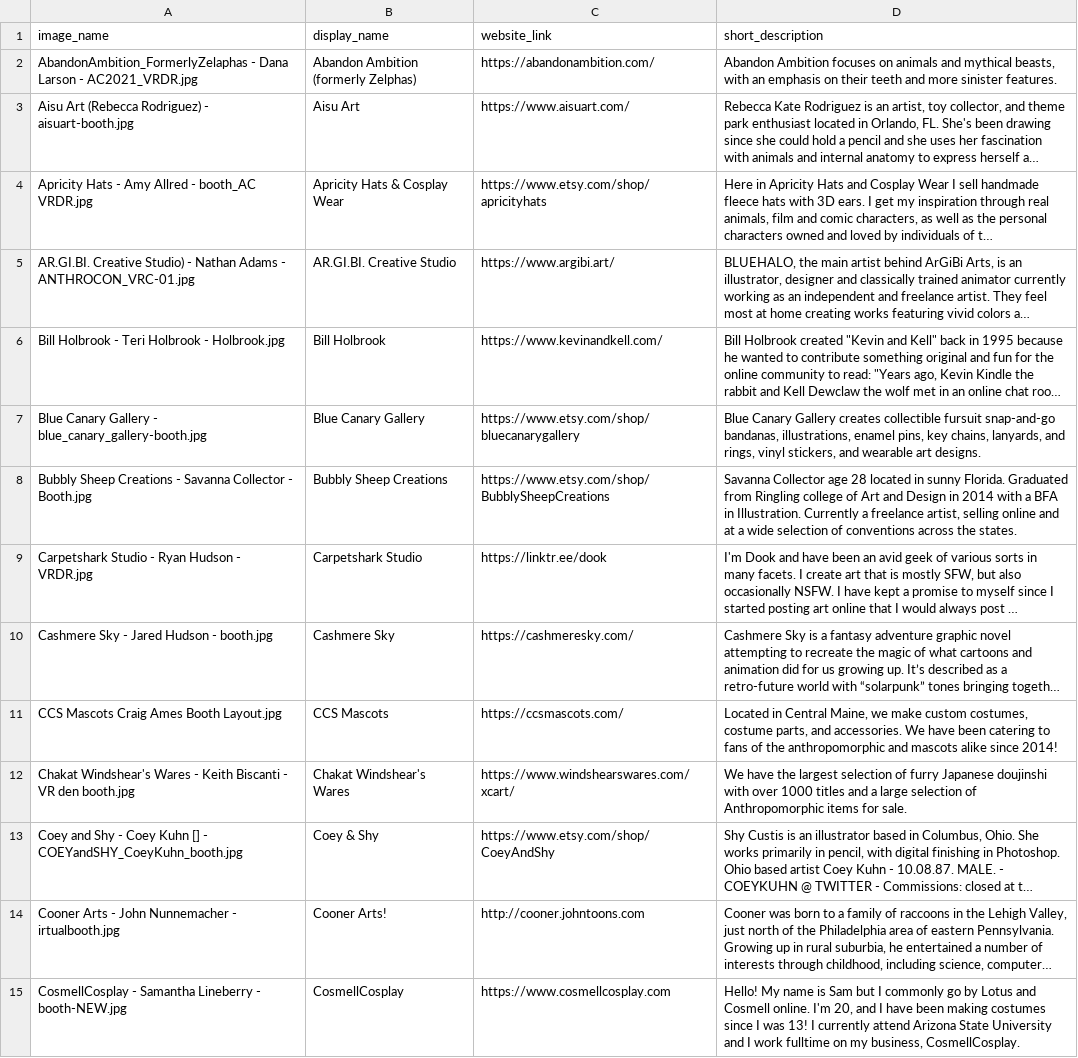
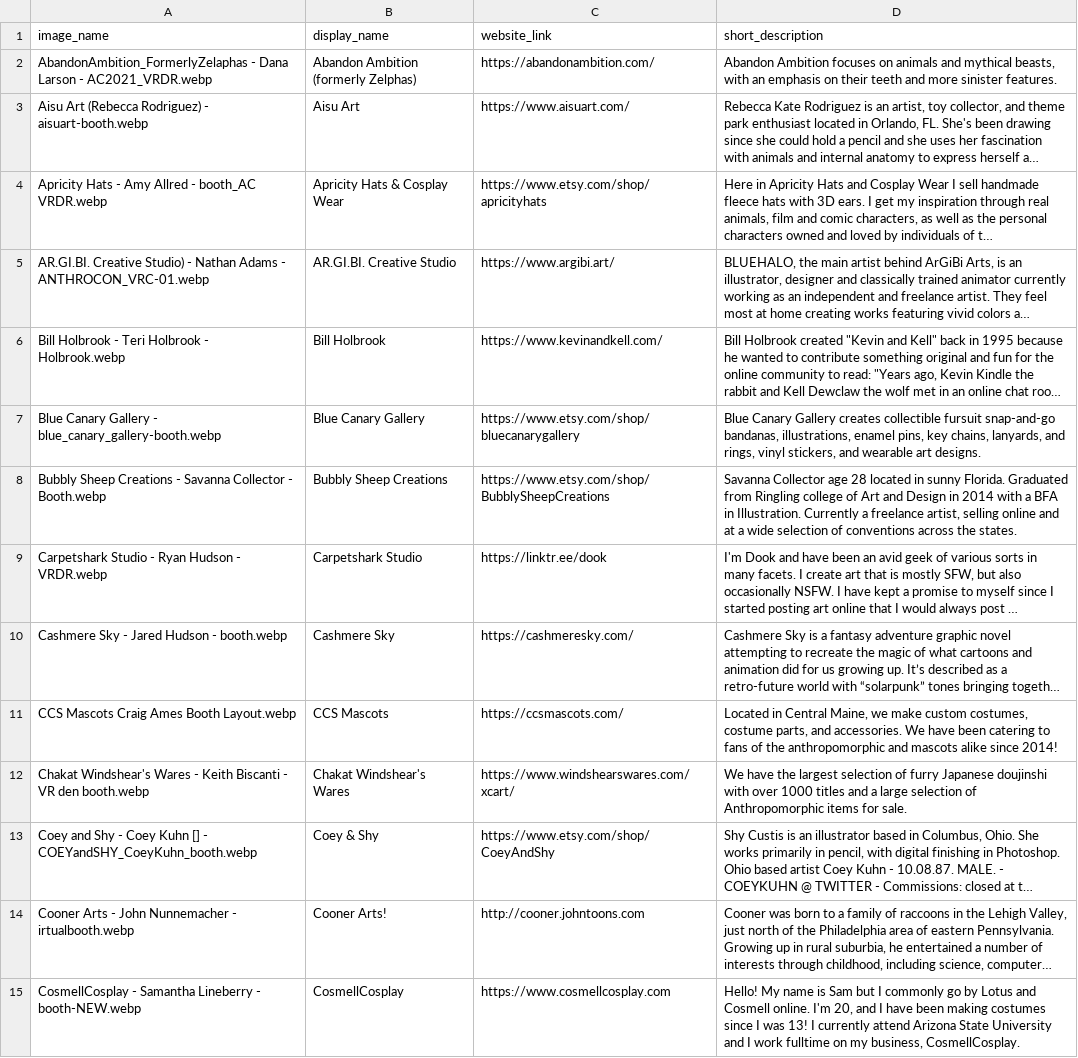
Before and after one commit to FurSquared/dealer-listing-page, a CSV file: data/dealers.csv, drawn as a sheet; only a part is shown; long unchanged cells end in …; ↵ is a line break in a cell; the diff covers the shown part only; the diff names each change by its address in the sheet, - before the commit and + after, or states it on an @@ line.

Commit message:
updating data files

```diff
--- a/data/dealers.csv
+++ b/data/dealers.csv
-A2 (image_name): …Larson - AC2021_VRDR.jpg
+A2 (image_name): …Larson - AC2021_VRDR.webp
-B2 (display_name): Abandon Ambition ↵ (formerly Zelphas)
+B2 (display_name): Abandon Ambition (formerly Zelphas)
-A3 (image_name): …Rodriguez) - aisuart-booth.jpg
+A3 (image_name): …Rodriguez) - aisuart-booth.webp
-A4 (image_name): …- booth_AC VRDR.jpg
+A4 (image_name): …- booth_AC VRDR.webp
-A5 (image_name): …Adams - ANTHROCON_VRC-01.jpg
+A5 (image_name): …Adams - ANTHROCON_VRC-01.webp
-A6 (image_name): Bill Holbrook - Teri Holbrook - Holbrook.jpg
+A6 (image_name): Bill Holbrook - Teri Holbrook - Holbrook.webp
-A7 (image_name): …Gallery - blue_canary_gallery-booth.jpg
+A7 (image_name): …Gallery - blue_canary_gallery-booth.webp
-A8 (image_name): …Collector - Booth.jpg
+A8 (image_name): …Collector - Booth.webp
-A9 (image_name): Carpetshark Studio - Ryan Hudson - VRDR.jpg
+A9 (image_name): Carpetshark Studio - Ryan Hudson - VRDR.webp
-A10 (image_name): Cashmere Sky - Jared Hudson - booth.jpg
+A10 (image_name): Cashmere Sky - Jared Hudson - booth.webp
-A11 (image_name): CCS Mascots Craig Ames Booth Layout.jpg
+A11 (image_name): CCS Mascots Craig Ames Booth Layout.webp
-A12 (image_name): …VR den booth.jpg
+A12 (image_name): …VR den booth.webp
-A13 (image_name): …[] - COEYandSHY_CoeyKuhn_booth.jpg
+A13 (image_name): …[] - COEYandSHY_CoeyKuhn_booth.webp
-A14 (image_name): …Nunnemacher - irtualbooth.jpg
+A14 (image_name): …Nunnemacher - irtualbooth.webp
-A15 (image_name): …Lineberry - booth-NEW.jpg
+A15 (image_name): …Lineberry - booth-NEW.webp
```
Also changed, not shown: 32 edited cells elsewhere in this file, 2 other files.
